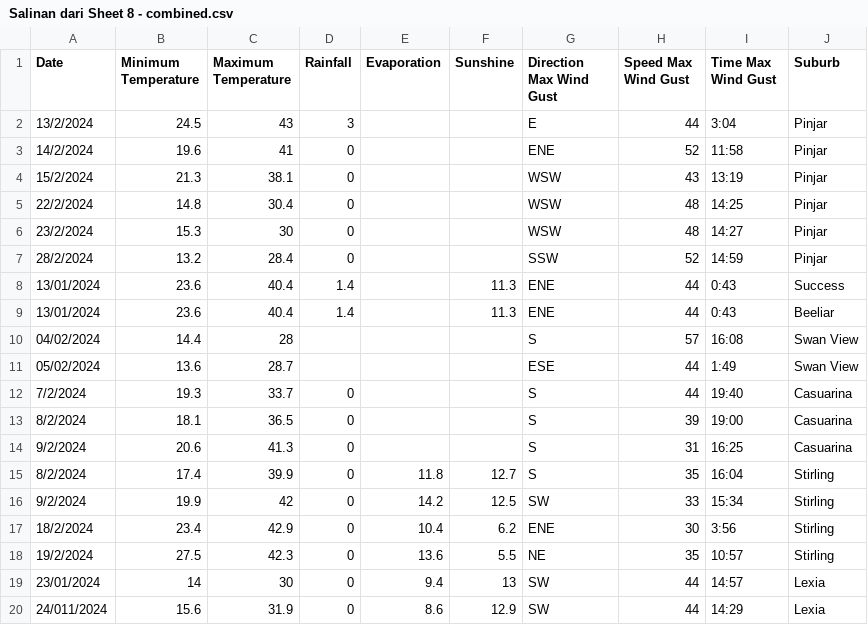
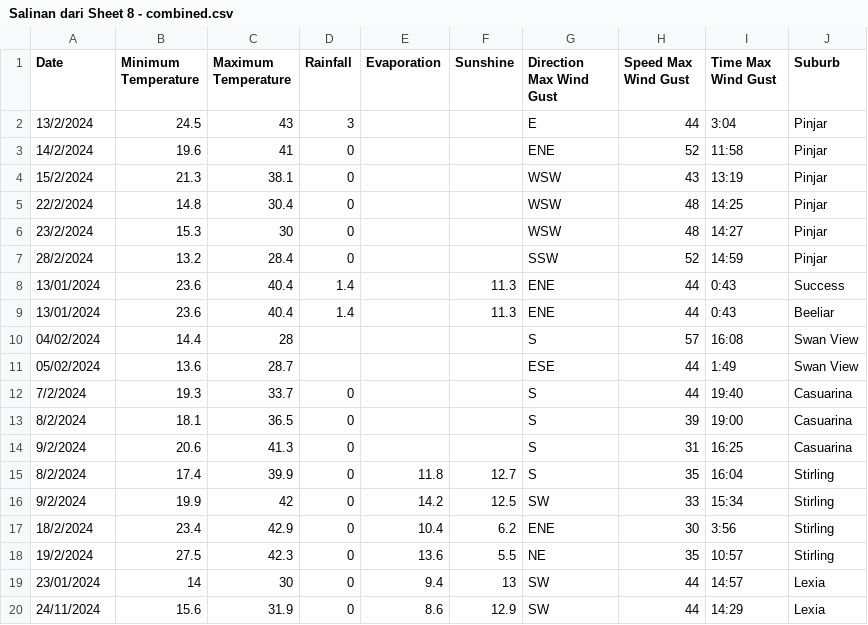
Before and after one commit to mhmdrazn/updated-burnt-areas, a CSV file: Salinan dari Sheet 8 - combined.csv, drawn as a sheet.

Commit message:
Update Salinan dari Sheet 8 - combined.csv

```diff
--- a/Salinan dari Sheet 8 - combined.csv
+++ b/Salinan dari Sheet 8 - combined.csv
@@ -19,2 +19,2 @@ Date,Minimum Temperature,Maximum Temperature,Rainfall,Evaporation,Sunshine,Direc
 23/01/2024,14,30,0,9.4,13,SW,44,14:57,Lexia
-24/011/2024,15.6,31.9,0,8.6,12.9,SW,44,14:29,Lexia
+24/11/2024,15.6,31.9,0,8.6,12.9,SW,44,14:29,Lexia
```
